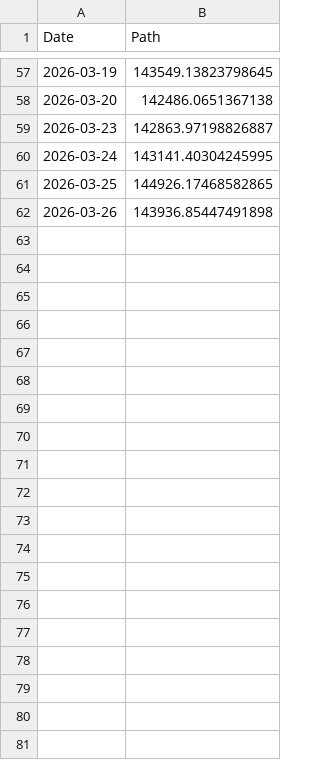
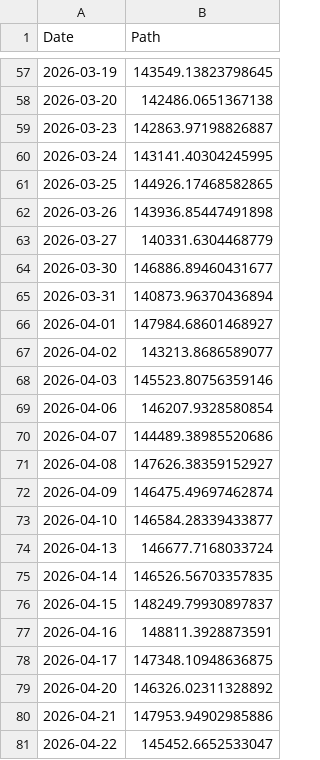
Before and after one commit to human-being-2026/Gold_Price_Algo, a CSV file: results/forecast_mlp.csv, drawn as a sheet; only a part is shown, gaps mark what is left out; the diff covers the shown part only.

```diff
--- a/results/forecast_mlp.csv
+++ b/results/forecast_mlp.csv
@@ -62 +62,20 @@ Date,Path
 2026-03-26,143936.85447491898
+2026-03-27,140331.6304468779
+2026-03-30,146886.89460431677
+2026-03-31,140873.96370436894
+2026-04-01,147984.68601468927
+2026-04-02,143213.8686589077
+2026-04-03,145523.80756359146
+2026-04-06,146207.9328580854
+2026-04-07,144489.38985520686
+2026-04-08,147626.38359152927
+2026-04-09,146475.49697462874
+2026-04-10,146584.28339433877
+2026-04-13,146677.7168033724
+2026-04-14,146526.56703357835
+2026-04-15,148249.79930897837
+2026-04-16,148811.3928873591
+2026-04-17,147348.10948636875
+2026-04-20,146326.02311328892
+2026-04-21,147953.94902985886
+2026-04-22,145452.6652533047
```
Also changed, not shown: 47 added rows elsewhere in this file, results/forecast_gbr.csv, results/forecast_rfr.csv, 4 other files.
